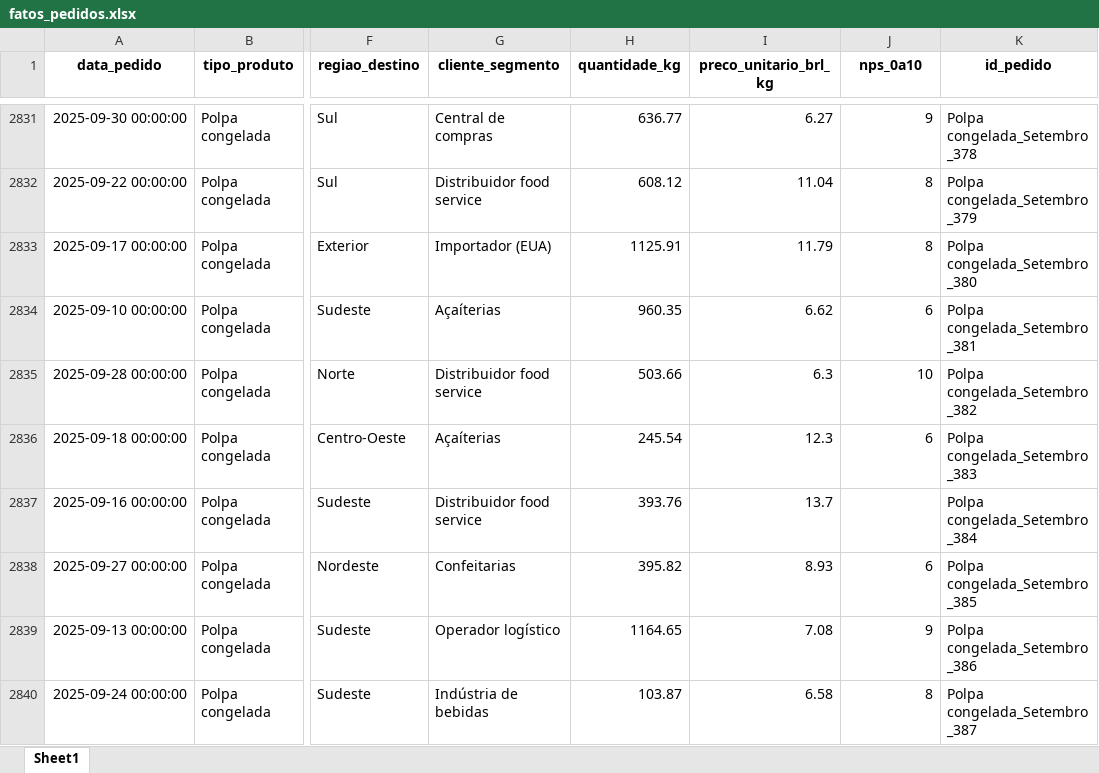
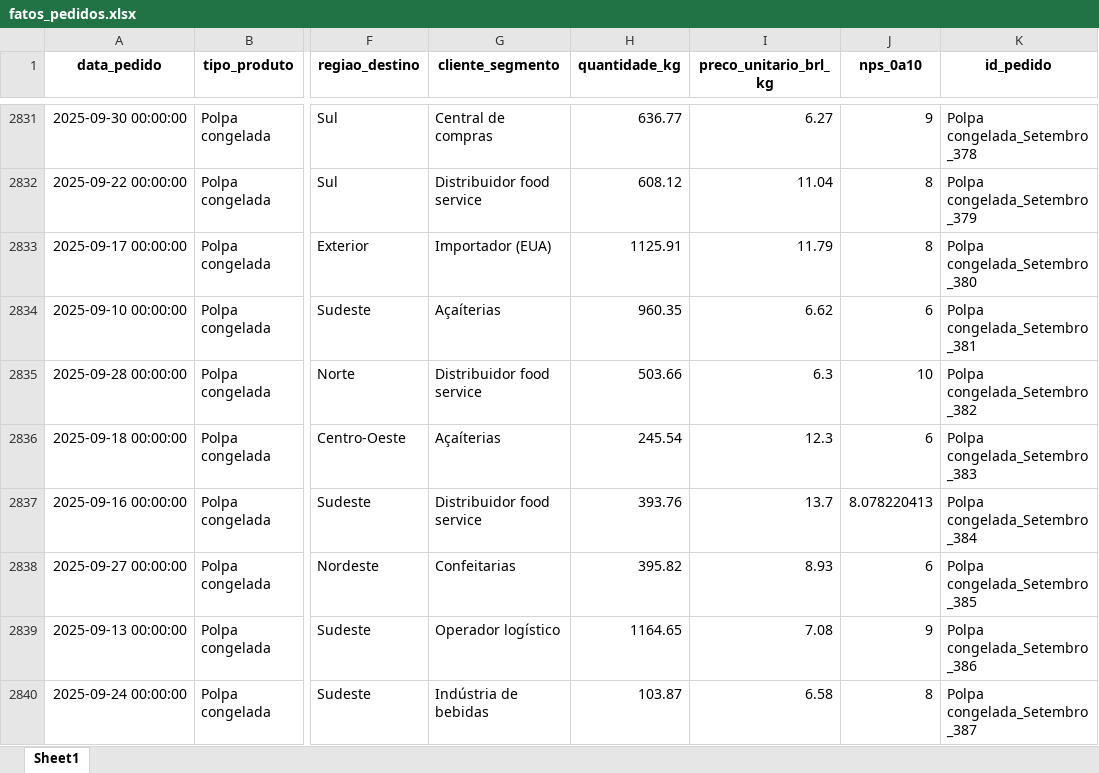
Before and after one commit to joaobaungartner/goncalves-repo-extra, an Excel workbook: base03/fatos_pedidos.xlsx, sheet Sheet1, drawn as a sheet; only a part is shown, gaps mark what is left out; values as stored, in another font and other column widths than the file's, no borders; the diff covers the shown part only; the diff names each change by its address in the sheet, - before the commit and + after, or states it on an @@ line.

```diff
--- a/base03/fatos_pedidos.xlsx (sheet Sheet1)
+++ b/base03/fatos_pedidos.xlsx (sheet Sheet1)
-J2837 (nps_0a10): (empty)
+J2837 (nps_0a10): 8.078220413
```
Also changed, not shown: 121 edited cells elsewhere in this sheet, base03/manteiga_metricas.xlsx, base03/polpa_metricas.xlsx, 4 other files.
